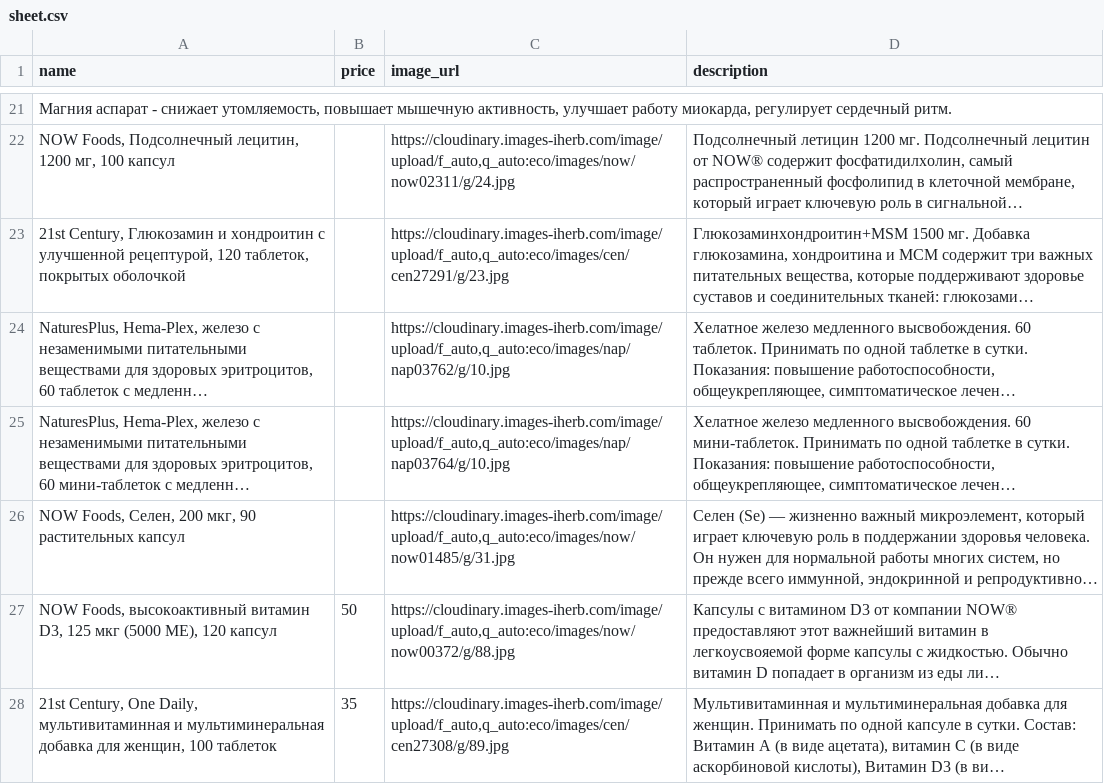
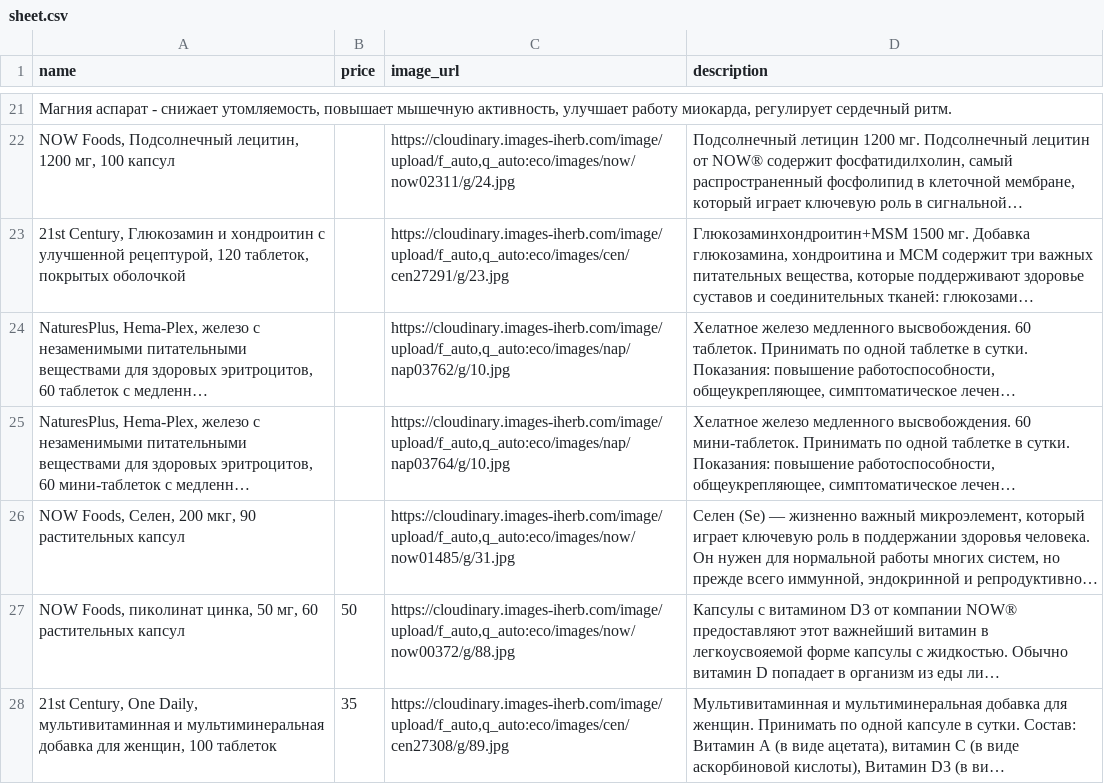
Before and after one commit to shortsnature03-max/vitrina, a CSV file: data/sheet.csv, drawn as a sheet; only a part is shown, gaps mark what is left out; long unchanged cells end in …; the diff names each change by its address in the sheet, - before the commit and + after, or states it on an @@ line.

Commit message:
Автозагрузка из Google Таблиц

```diff
--- a/data/sheet.csv
+++ b/data/sheet.csv
-A27 (name): NOW Foods, высокоактивный витамин D3, 125 мкг (5000 МЕ), 120 капсул
+A27 (name): NOW Foods, пиколинат цинка, 50 мг, 60 растительных капсул
```
